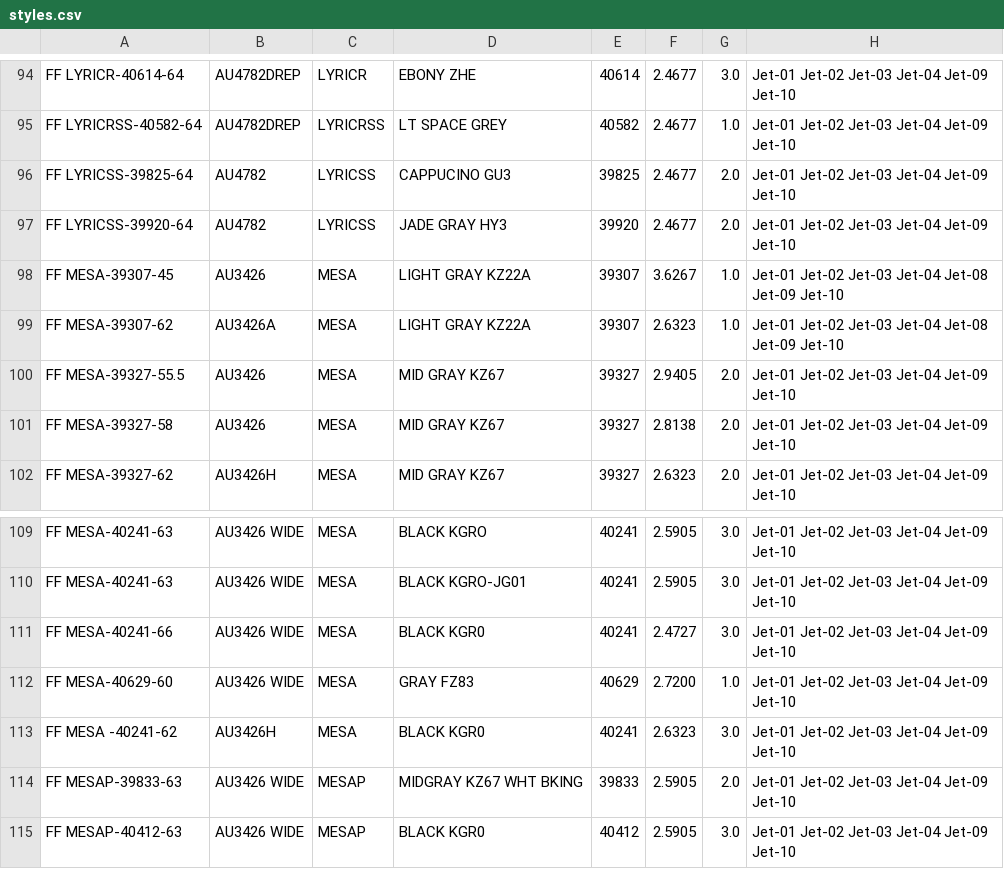
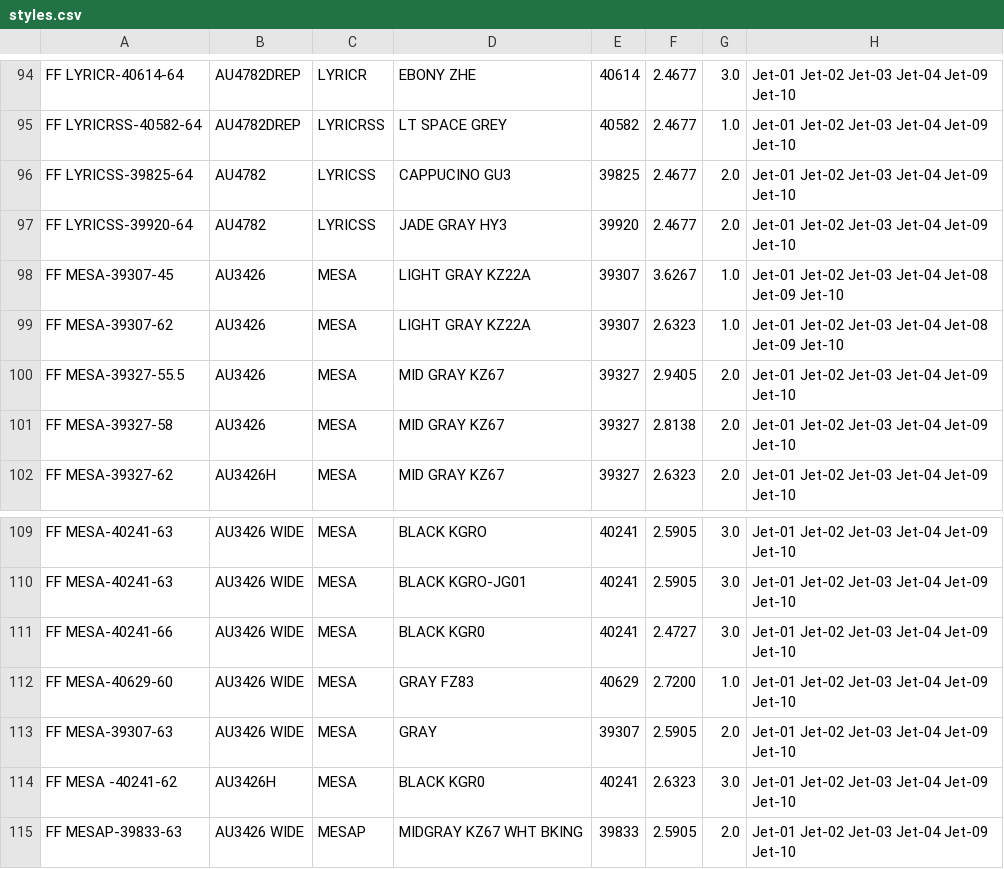
Before and after one commit to odifmonster/swmt-scheduler, a CSV file: app/style/fabric/styles.csv, drawn as a sheet; only a part is shown, gaps mark what is left out; the shorter side is filled out with more unchanged rows.

Commit message:
updated style info, fixed minor issue in late table calculation

```diff
--- a/app/style/fabric/styles.csv
+++ b/app/style/fabric/styles.csv
@@ -98,3 +98,3 @@ FF LYRICSS-39920-64,AU4782,LYRICSS,JADE GRAY HY3,39920,2.4677,2.0,Jet-01 Jet-02
 FF MESA-39307-45,AU3426,MESA,LIGHT GRAY KZ22A,39307,3.6267,1.0,Jet-01 Jet-02 Jet-03 Jet-04 Jet-08 Jet-09 Jet-10
-FF MESA-39307-62,AU3426A,MESA,LIGHT GRAY KZ22A,39307,2.6323,1.0,Jet-01 Jet-02 Jet-03 Jet-04 Jet-08 Jet-09 Jet-10
+FF MESA-39307-62,AU3426,MESA,LIGHT GRAY KZ22A,39307,2.6323,1.0,Jet-01 Jet-02 Jet-03 Jet-04 Jet-08 Jet-09 Jet-10
 FF MESA-39327-55.5,AU3426,MESA,MID GRAY KZ67,39327,2.9405,2.0,Jet-01 Jet-02 Jet-03 Jet-04 Jet-09 Jet-10
@@ -112,2 +112,3 @@ FF MESA-40241-66,AU3426 WIDE,MESA,BLACK KGR0,40241,2.4727,3.0,Jet-01 Jet-02 Jet-
 FF MESA-40629-60,AU3426 WIDE,MESA,GRAY FZ83,40629,2.7200,1.0,Jet-01 Jet-02 Jet-03 Jet-04 Jet-09 Jet-10
+FF MESA-39307-63,AU3426 WIDE,MESA,GRAY,39307,2.5905,2.0,Jet-01 Jet-02 Jet-03 Jet-04 Jet-09 Jet-10
 FF MESA -40241-62,AU3426H,MESA ,BLACK KGR0,40241,2.6323,3.0,Jet-01 Jet-02 Jet-03 Jet-04 Jet-09 Jet-10
```
Also changed, not shown: app/style/greige/styles.csv, 7 other files.
